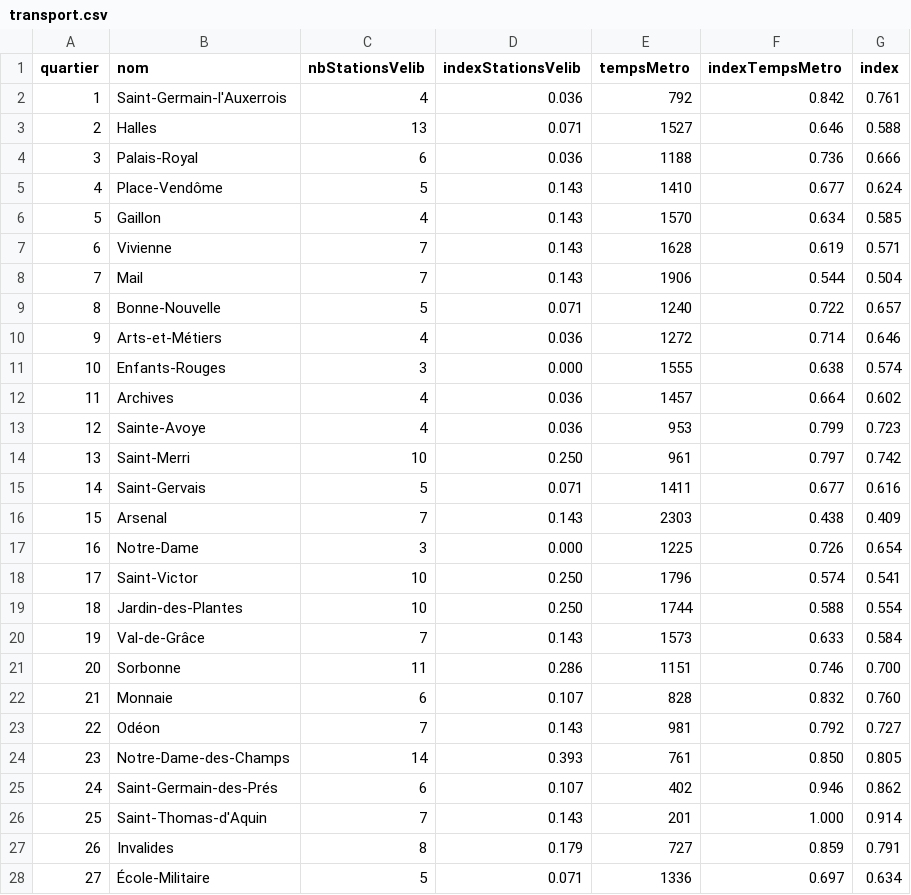
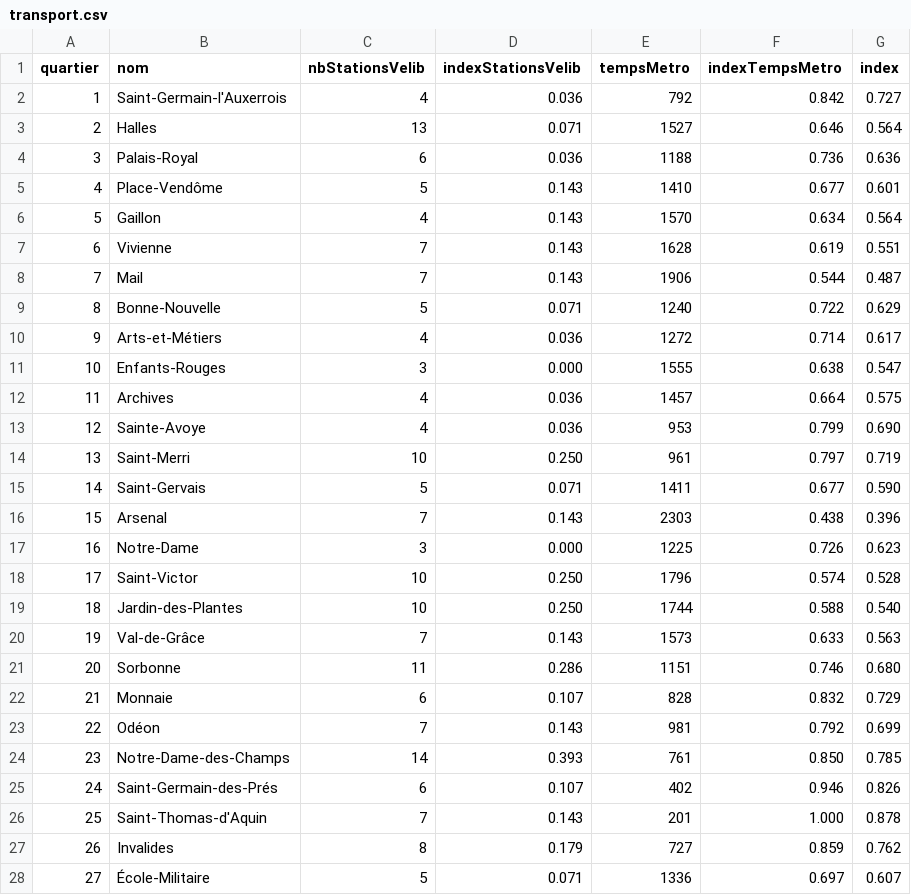
Before and after one commit to TomFevrier/sciencespot, a CSV file: CSV/transport.csv, drawn as a sheet; only a part is shown; the diff covers the shown part only.

Commit message:
Add files via upload

```diff
--- a/CSV/transport.csv
+++ b/CSV/transport.csv
@@ -1,28 +1,28 @@
 quartier,nom,nbStationsVelib,indexStationsVelib,tempsMetro,indexTempsMetro,index
-1,Saint-Germain-l'Auxerrois,4,0.036,792,0.842,0.761
-2,Halles,13,0.071,1527,0.646,0.588
-3,Palais-Royal,6,0.036,1188,0.736,0.666
-4,Place-Vendôme,5,0.143,1410,0.677,0.624
-5,Gaillon,4,0.143,1570,0.634,0.585
-6,Vivienne,7,0.143,1628,0.619,0.571
-7,Mail,7,0.143,1906,0.544,0.504
-8,Bonne-Nouvelle,5,0.071,1240,0.722,0.657
-9,Arts-et-Métiers,4,0.036,1272,0.714,0.646
-10,Enfants-Rouges,3,0.000,1555,0.638,0.574
-11,Archives,4,0.036,1457,0.664,0.602
-12,Sainte-Avoye,4,0.036,953,0.799,0.723
-13,Saint-Merri,10,0.250,961,0.797,0.742
-14,Saint-Gervais,5,0.071,1411,0.677,0.616
-15,Arsenal,7,0.143,2303,0.438,0.409
-16,Notre-Dame,3,0.000,1225,0.726,0.654
-17,Saint-Victor,10,0.250,1796,0.574,0.541
-18,Jardin-des-Plantes,10,0.250,1744,0.588,0.554
-19,Val-de-Grâce,7,0.143,1573,0.633,0.584
-20,Sorbonne,11,0.286,1151,0.746,0.700
-21,Monnaie,6,0.107,828,0.832,0.760
-22,Odéon,7,0.143,981,0.792,0.727
-23,Notre-Dame-des-Champs,14,0.393,761,0.850,0.805
-24,Saint-Germain-des-Prés,6,0.107,402,0.946,0.862
-25,Saint-Thomas-d'Aquin,7,0.143,201,1.000,0.914
-26,Invalides,8,0.179,727,0.859,0.791
-27,École-Militaire,5,0.071,1336,0.697,0.634
+1,Saint-Germain-l'Auxerrois,4,0.036,792,0.842,0.727
+2,Halles,13,0.071,1527,0.646,0.564
+3,Palais-Royal,6,0.036,1188,0.736,0.636
+4,Place-Vendôme,5,0.143,1410,0.677,0.601
+5,Gaillon,4,0.143,1570,0.634,0.564
+6,Vivienne,7,0.143,1628,0.619,0.551
+7,Mail,7,0.143,1906,0.544,0.487
+8,Bonne-Nouvelle,5,0.071,1240,0.722,0.629
+9,Arts-et-Métiers,4,0.036,1272,0.714,0.617
+10,Enfants-Rouges,3,0.000,1555,0.638,0.547
+11,Archives,4,0.036,1457,0.664,0.575
+12,Sainte-Avoye,4,0.036,953,0.799,0.690
+13,Saint-Merri,10,0.250,961,0.797,0.719
+14,Saint-Gervais,5,0.071,1411,0.677,0.590
+15,Arsenal,7,0.143,2303,0.438,0.396
+16,Notre-Dame,3,0.000,1225,0.726,0.623
+17,Saint-Victor,10,0.250,1796,0.574,0.528
+18,Jardin-des-Plantes,10,0.250,1744,0.588,0.540
+19,Val-de-Grâce,7,0.143,1573,0.633,0.563
+20,Sorbonne,11,0.286,1151,0.746,0.680
+21,Monnaie,6,0.107,828,0.832,0.729
+22,Odéon,7,0.143,981,0.792,0.699
+23,Notre-Dame-des-Champs,14,0.393,761,0.850,0.785
+24,Saint-Germain-des-Prés,6,0.107,402,0.946,0.826
+25,Saint-Thomas-d'Aquin,7,0.143,201,1.000,0.878
+26,Invalides,8,0.179,727,0.859,0.762
+27,École-Militaire,5,0.071,1336,0.697,0.607
```
Also changed, not shown: 53 edited cells elsewhere in this file.
